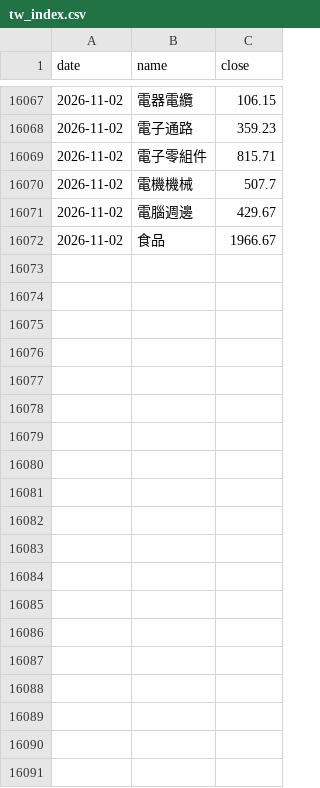
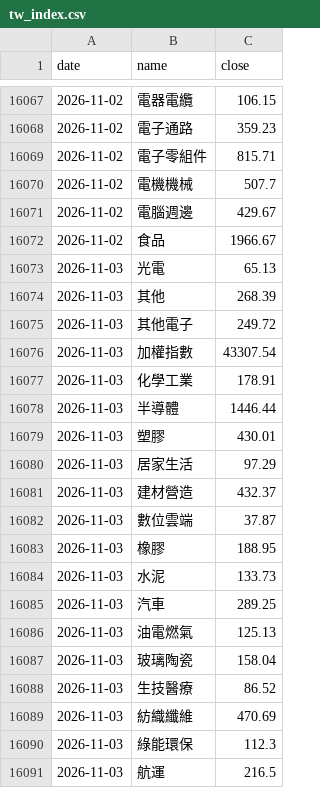
Before and after one commit to MaxTrader0207/CN_TW_Commodity_Dashboard_V1, a CSV file: pipeline/cache/tw_index.csv, drawn as a sheet; only a part is shown, gaps mark what is left out; the diff covers the shown part only.

```diff
--- a/pipeline/cache/tw_index.csv
+++ b/pipeline/cache/tw_index.csv
@@ -16072 +16072,20 @@ date,name,close
 2026-11-02,食品,1966.67
+2026-11-03,光電,65.13
+2026-11-03,其他,268.39
+2026-11-03,其他電子,249.72
+2026-11-03,加權指數,43307.54
+2026-11-03,化學工業,178.91
+2026-11-03,半導體,1446.44
+2026-11-03,塑膠,430.01
+2026-11-03,居家生活,97.29
+2026-11-03,建材營造,432.37
+2026-11-03,數位雲端,37.87
+2026-11-03,橡膠,188.95
+2026-11-03,水泥,133.73
+2026-11-03,汽車,289.25
+2026-11-03,油電燃氣,125.13
+2026-11-03,玻璃陶瓷,158.04
+2026-11-03,生技醫療,86.52
+2026-11-03,紡織纖維,470.69
+2026-11-03,綠能環保,112.3
+2026-11-03,航運,216.5
```
Also changed, not shown: 14 added rows elsewhere in this file, 10 other files.
